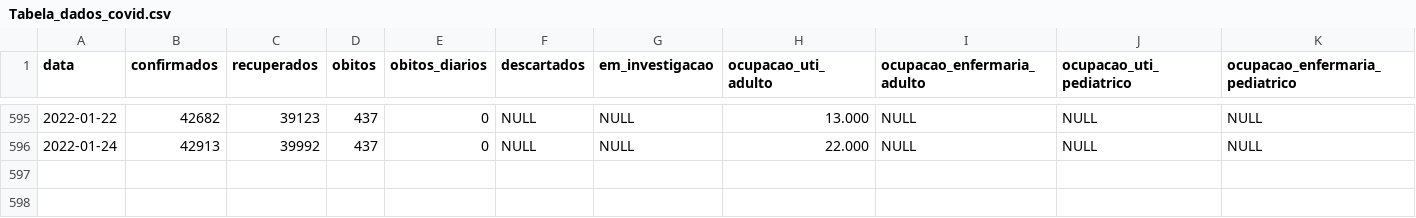
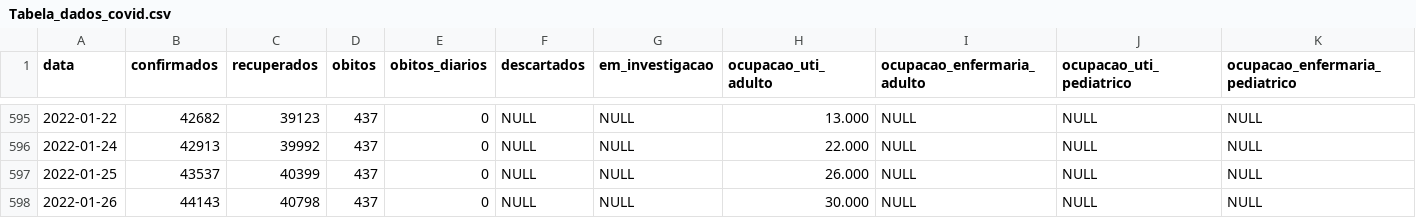
Before and after one commit to Mcamilo/covid19-puc-dashboard, a CSV file: Jaragua_do_Sul/Covid_data/Tabela_dados_covid.csv, drawn as a sheet; only a part is shown, gaps mark what is left out; rows hold the shown columns only; the diff names each change by its address in the sheet, - before the commit and + after, or states it on an @@ line.

```diff
--- a/Jaragua_do_Sul/Covid_data/Tabela_dados_covid.csv
+++ b/Jaragua_do_Sul/Covid_data/Tabela_dados_covid.csv
+row 597: 2022-01-25 | 43537 | 40399 | 437 | 0 | NULL | NULL | 26.000 | NULL | NULL | NULL
+row 598: 2022-01-26 | 44143 | 40798 | 437 | 0 | NULL | NULL | 30.000 | NULL | NULL | NULL
```
Also changed, not shown: Jaragua_do_Sul/Covid_data/Tabela_dados_covid_forecast.csv, Jaragua_do_Sul/Covid_data/Tabela_metricas_covid.csv.
